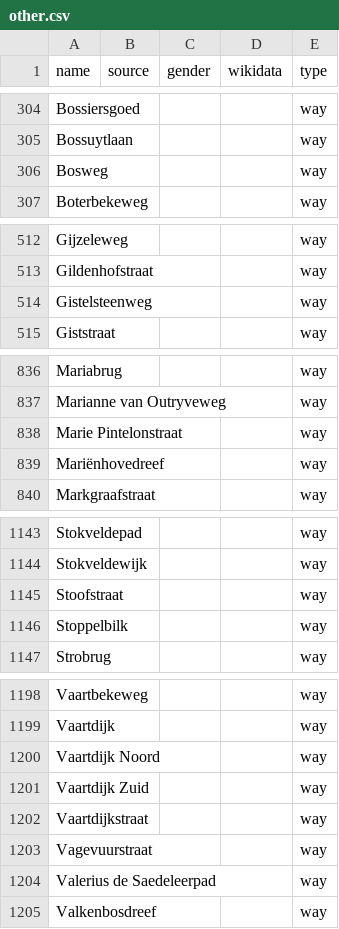
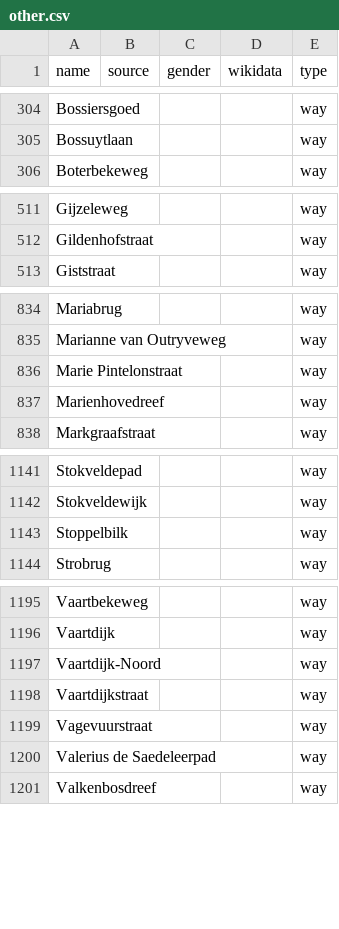
Before and after one commit to EqualStreetNames/equalstreetnames-brugge, a CSV file: data/other.csv, drawn as a sheet; only a part is shown, gaps mark what is left out.

```diff
--- a/data/other.csv
+++ b/data/other.csv
@@ -305,3 +305,2 @@ Bossiersgoed,,,,way
 Bossuytlaan,,,,way
-Bosweg,,,,way
 Boterbekeweg,,,,way
@@ -513,3 +512,2 @@ Gijzeleweg,,,,way
 Gildenhofstraat,,,,way
-Gistelsteenweg,,,,way
 Giststraat,,,,way
@@ -838,3 +836,3 @@ Mariabrug,,,,way
 "Marie Pintelonstraat",,,,way
-Mariënhovedreef,,,,way
+Marienhovedreef,,,,way
 Markgraafstraat,,,,way
@@ -1144,3 +1142,2 @@ Stokveldepad,,,,way
 Stokveldewijk,,,,way
-Stoofstraat,,,,way
 Stoppelbilk,,,,way
@@ -1199,4 +1196,3 @@ Vaartbekeweg,,,,way
 Vaartdijk,,,,way
-"Vaartdijk Noord",,,,way
-"Vaartdijk Zuid",,,,way
+Vaartdijk-Noord,,,,way
 Vaartdijkstraat,,,,way
```
Also changed, not shown: 4 other files.
